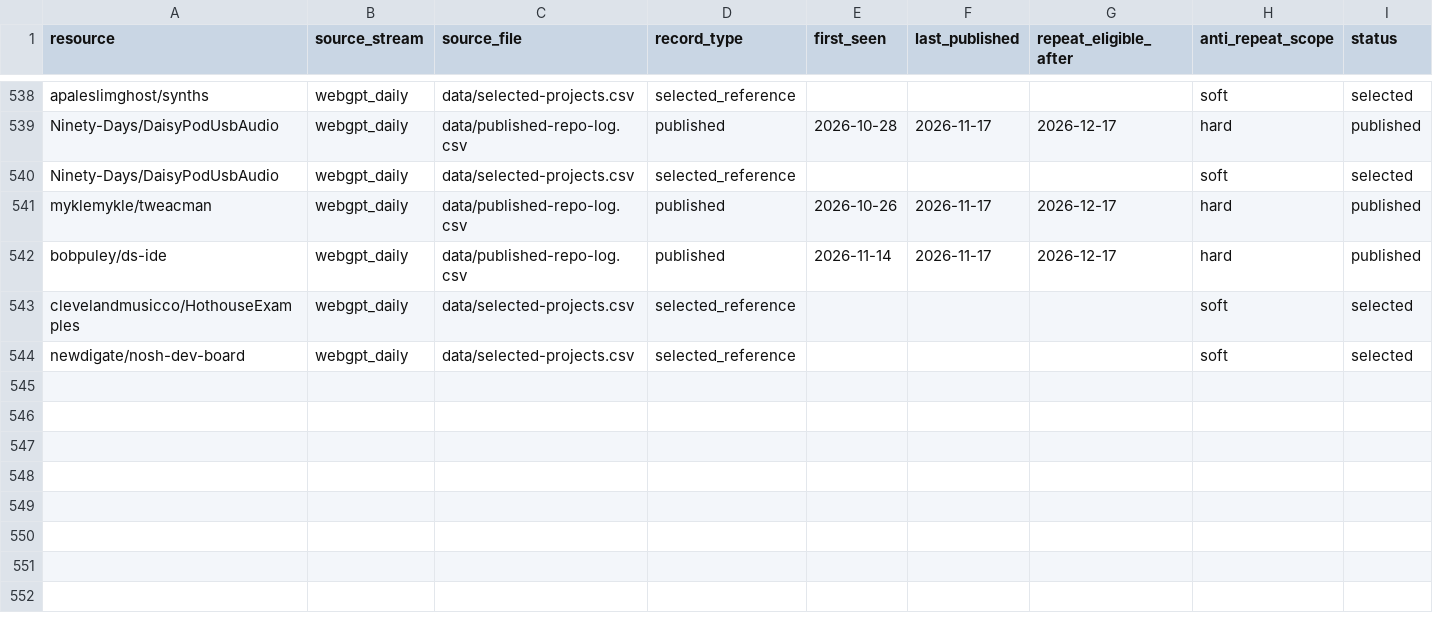
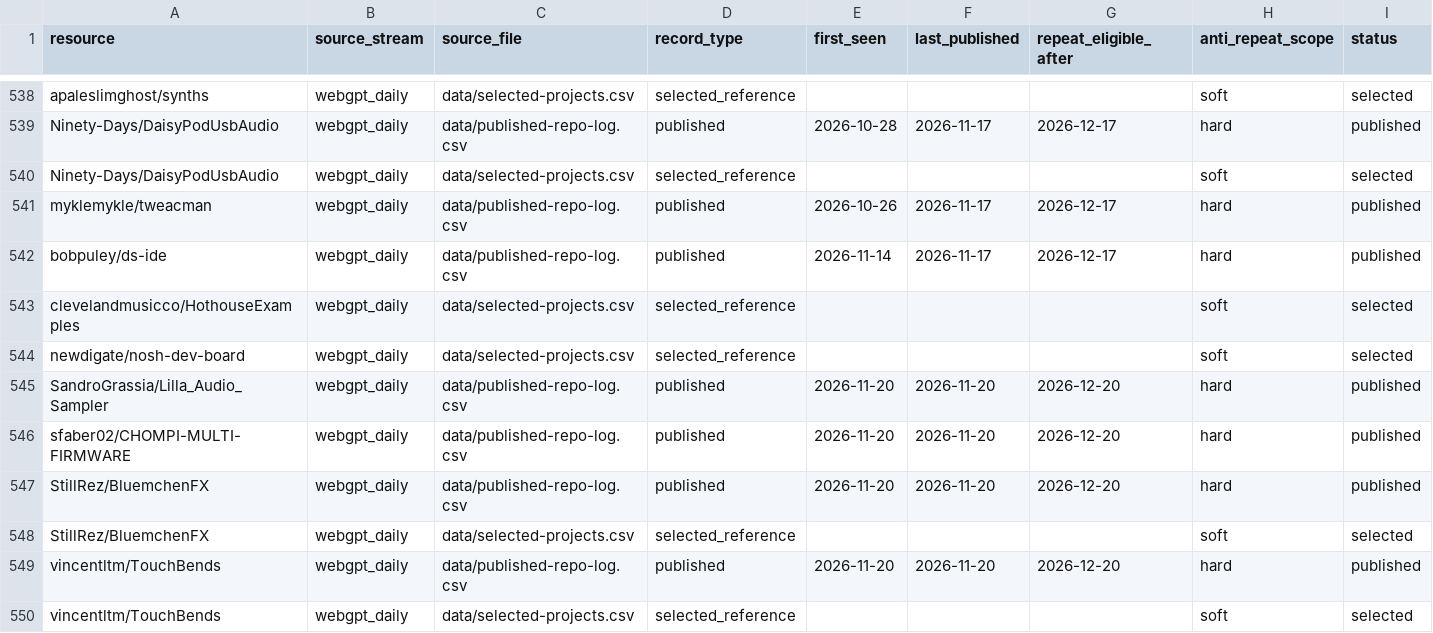
Before and after one commit to Denys/embedded-audio-mine, a CSV file: data/common-anti-repeat-index.csv, drawn as a sheet; only a part is shown, gaps mark what is left out; rows hold the shown columns only; the diff names each change by its address in the sheet, - before the commit and + after, or states it on an @@ line.

Commit message:
Add 2026-11-20 Daisy and Teensy watch (#54)
Record four source-verified embedded-audio updates and refresh anti-repeat state.

```diff
--- a/data/common-anti-repeat-index.csv
+++ b/data/common-anti-repeat-index.csv
+row 545: SandroGrassia/Lilla_Audio_Sampler | webgpt_daily | data/published-repo-log.csv | published | 2026-11-20 | 2026-11-20 | 2026-12-20 | hard | published
+row 546: sfaber02/CHOMPI-MULTI-FIRMWARE | webgpt_daily | data/published-repo-log.csv | published | 2026-11-20 | 2026-11-20 | 2026-12-20 | hard | published
+row 547: StillRez/BluemchenFX | webgpt_daily | data/published-repo-log.csv | published | 2026-11-20 | 2026-11-20 | 2026-12-20 | hard | published
+row 548: StillRez/BluemchenFX | webgpt_daily | data/selected-projects.csv | selected_reference |  |  |  | soft | selected
+row 549: vincentltm/TouchBends | webgpt_daily | data/published-repo-log.csv | published | 2026-11-20 | 2026-11-20 | 2026-12-20 | hard | published
+row 550: vincentltm/TouchBends | webgpt_daily | data/selected-projects.csv | selected_reference |  |  |  | soft | selected
```
Also changed, not shown: data/hidden-gems-source-registry.csv, data/published-repo-log.csv, 3 other files.
